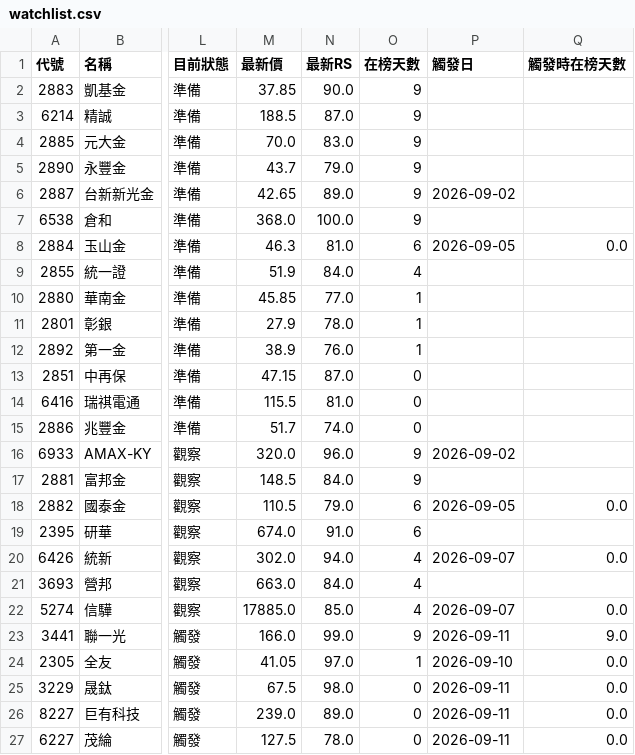
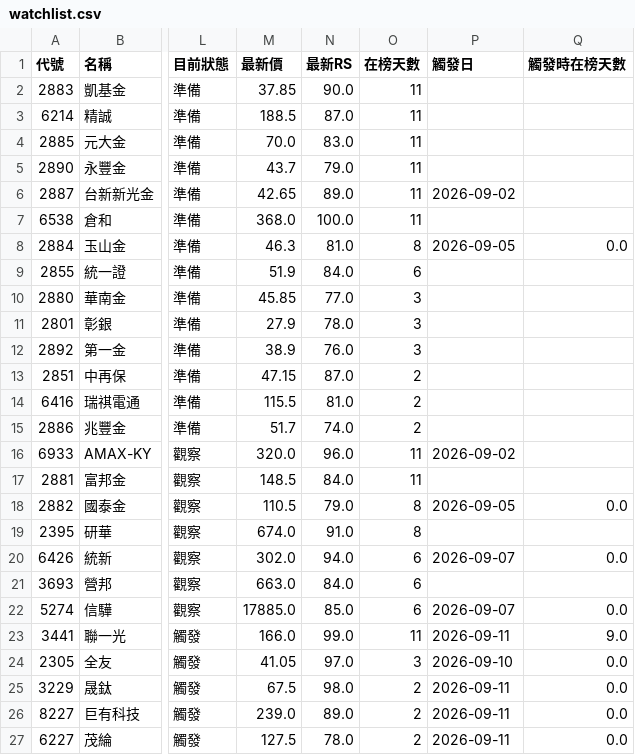
Before and after one commit to bibobo2266/minervini_picks, a CSV file: data/watchlist.csv, drawn as a sheet; only a part is shown, gaps mark what is left out; the diff names each change by its address in the sheet, - before the commit and + after, or states it on an @@ line.

```diff
--- a/data/watchlist.csv
+++ b/data/watchlist.csv
-O2:O7 (在榜天數): 9
+O2:O7 (在榜天數): 11
-O8 (在榜天數): 6
+O8 (在榜天數): 8
-O9 (在榜天數): 4
+O9 (在榜天數): 6
-O10:O12 (在榜天數): 1
+O10:O12 (在榜天數): 3
-O13:O15 (在榜天數): 0
+O13:O15 (在榜天數): 2
-O16:O17 (在榜天數): 9
+O16:O17 (在榜天數): 11
-O18:O19 (在榜天數): 6
+O18:O19 (在榜天數): 8
-O20:O22 (在榜天數): 4
+O20:O22 (在榜天數): 6
-O23 (在榜天數): 9
+O23 (在榜天數): 11
-O24 (在榜天數): 1
+O24 (在榜天數): 3
-O25:O27 (在榜天數): 0
+O25:O27 (在榜天數): 2
```
